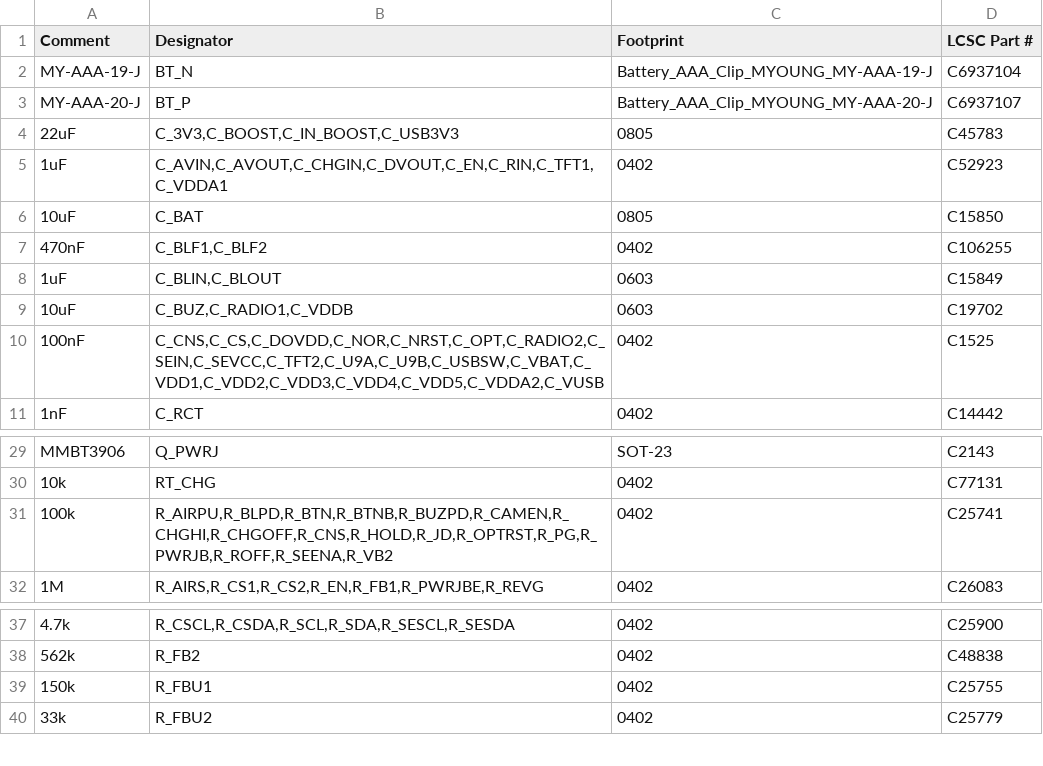
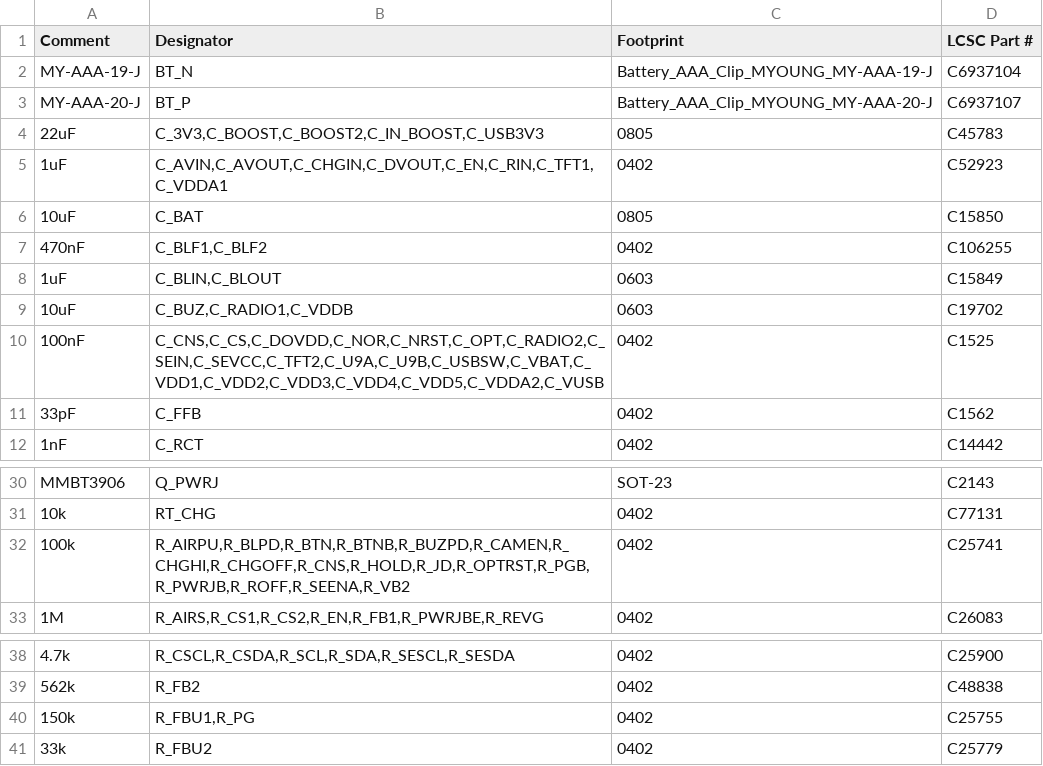
Before and after one commit to AmbireTech/ice, a CSV file: production/order/wallet_bom-jlc.csv, drawn as a sheet; only a part is shown, gaps mark what is left out.

```diff
--- a/production/order/wallet_bom-jlc.csv
+++ b/production/order/wallet_bom-jlc.csv
@@ -3,3 +3,3 @@ MY-AAA-19-J,BT_N,Battery_AAA_Clip_MYOUNG_MY-AAA-19-J,C6937104
 MY-AAA-20-J,BT_P,Battery_AAA_Clip_MYOUNG_MY-AAA-20-J,C6937107
-22uF,"C_3V3,C_BOOST,C_IN_BOOST,C_USB3V3",0805,C45783
+22uF,"C_3V3,C_BOOST,C_BOOST2,C_IN_BOOST,C_USB3V3",0805,C45783
 1uF,"C_AVIN,C_AVOUT,C_CHGIN,C_DVOUT,C_EN,C_RIN,C_TFT1,C_VDDA1",0402,C52923
@@ -10,2 +10,3 @@ MY-AAA-20-J,BT_P,Battery_AAA_Clip_MYOUNG_MY-AAA-20-J,C6937107
 100nF,"C_CNS,C_CS,C_DOVDD,C_NOR,C_NRST,C_OPT,C_RADIO2,C_SEIN,C_SEVCC,C_TFT2,C_U9A,C_U9B,C_USBSW,C_VBAT,C_VDD1,C_VDD2,C_VDD3,C_VDD4,C_VDD5,C_VDDA2,C_VUSB",0402,C1525
+33pF,C_FFB,0402,C1562
 1nF,C_RCT,0402,C14442
@@ -30,3 +31,3 @@ MMBT3906,Q_PWRJ,SOT-23,C2143
 10k,RT_CHG,0402,C77131
-100k,"R_AIRPU,R_BLPD,R_BTN,R_BTNB,R_BUZPD,R_CAMEN,R_CHGHI,R_CHGOFF,R_CNS,R_HOLD,R_JD,R_OPTRST,R_PG,R_PWRJB,R_ROFF,R_SEENA,R_VB2",0402,C25741
+100k,"R_AIRPU,R_BLPD,R_BTN,R_BTNB,R_BUZPD,R_CAMEN,R_CHGHI,R_CHGOFF,R_CNS,R_HOLD,R_JD,R_OPTRST,R_PGB,R_PWRJB,R_ROFF,R_SEENA,R_VB2",0402,C25741
 1M,"R_AIRS,R_CS1,R_CS2,R_EN,R_FB1,R_PWRJBE,R_REVG",0402,C26083
@@ -38,3 +39,3 @@ MMBT3906,Q_PWRJ,SOT-23,C2143
 562k,R_FB2,0402,C48838
-150k,R_FBU1,0402,C25755
+150k,"R_FBU1,R_PG",0402,C25755
 33k,R_FBU2,0402,C25779
```
Also changed, not shown: production/order/rotation-review.csv, production/order/stock.csv, 8 other files.
